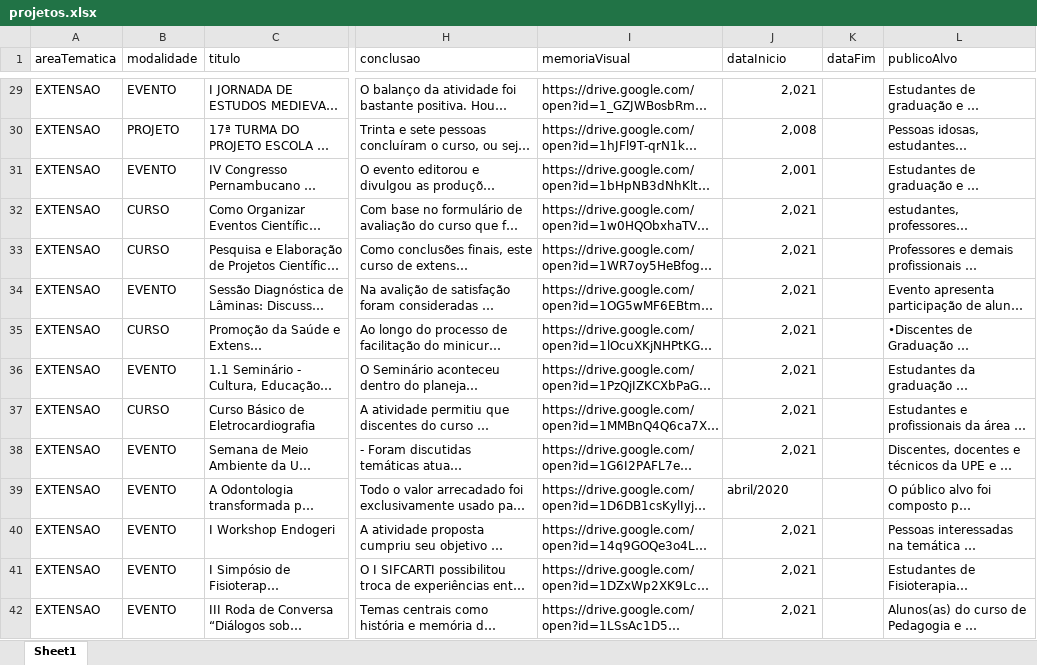
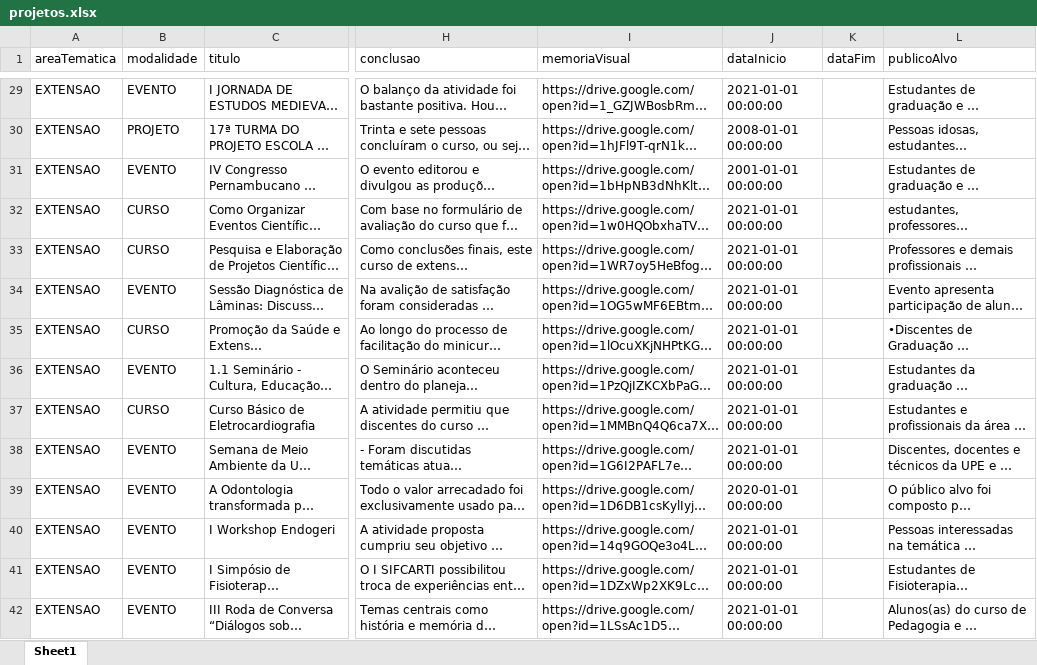
Before and after one commit to kvojps/op_upe-back, an Excel workbook: dados/projetos.xlsx, sheet Sheet1, drawn as a sheet; only a part is shown, gaps mark what is left out; long unchanged cells end in …; values as stored, in another font and other column widths than the file's, no cell formats; charts and pictures not drawn; the diff covers the shown part only; the diff names each change by its address in the sheet, - before the commit and + after, or states it on an @@ line.

Commit message:
adiconando planilha com datas

```diff
--- a/dados/projetos.xlsx (sheet Sheet1)
+++ b/dados/projetos.xlsx (sheet Sheet1)
-J29 (dataInicio): 2,021
+J29 (dataInicio): 2021-01-01 00:00:00
-J30 (dataInicio): 2,008
+J30 (dataInicio): 2008-01-01 00:00:00
-J31 (dataInicio): 2,001
+J31 (dataInicio): 2001-01-01 00:00:00
-J32:J38 (dataInicio): 2,021
+J32:J38 (dataInicio): 2021-01-01 00:00:00
-J39 (dataInicio): abril/2020
+J39 (dataInicio): 2020-01-01 00:00:00
-J40:J42 (dataInicio): 2,021
+J40:J42 (dataInicio): 2021-01-01 00:00:00
```
Also changed, not shown: 361 edited cells elsewhere in this sheet, cell formats, charts or pictures.
